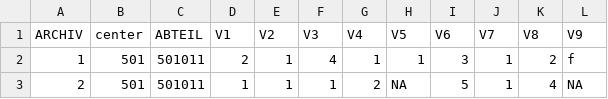
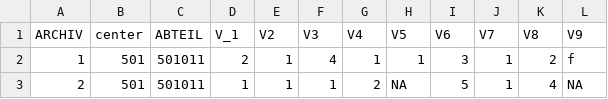
Before and after one commit to cathblatter/tmplt-params-report, a CSV file: data/sample_data.csv, drawn as a sheet; only a part is shown.

```diff
--- a/data/sample_data.csv
+++ b/data/sample_data.csv
@@ -1,2 +1,2 @@
-ARCHIV,center,ABTEIL,V1,V2,V3,V4,V5,V6,V7,V8,V9
+ARCHIV,center,ABTEIL,V_1,V2,V3,V4,V5,V6,V7,V8,V9
 1,501,501011,2,1,4,1,1,3,1,2,f
```
Also changed, not shown: 2 other files.
